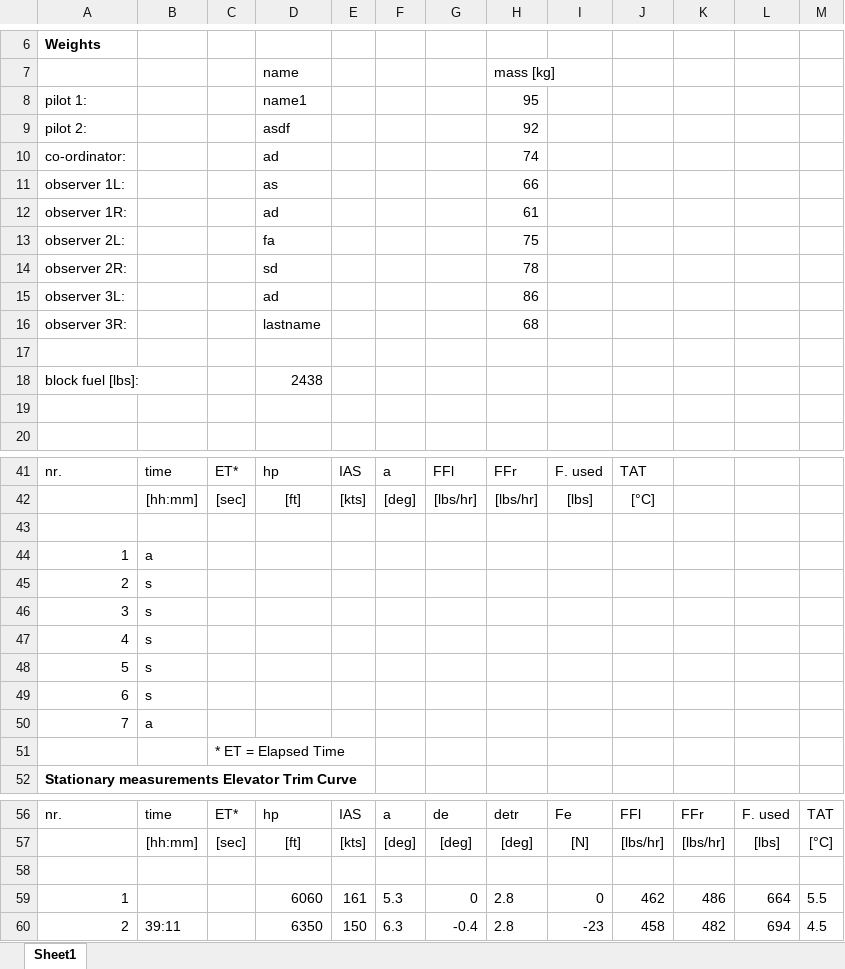
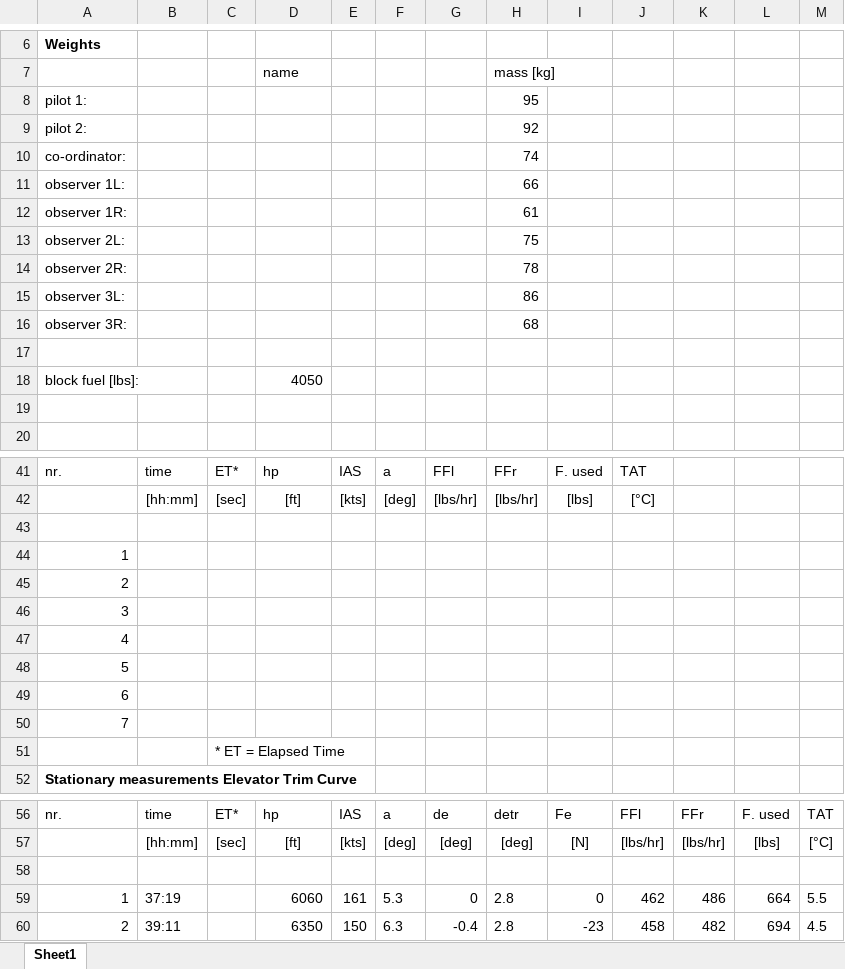
Before and after one commit to pablogm9/Flight-Dynamics, an Excel workbook: Data/REFERENCE_Post_Flight_Datasheet.xlsx, sheet Sheet1, drawn as a sheet; only a part is shown, gaps mark what is left out; values as stored, in another font and other column widths than the file's, no borders; charts and pictures and conditional formats not drawn; the diff names each change by its address in the sheet, - before the commit and + after, or states it on an @@ line.

```diff
--- a/Data/REFERENCE_Post_Flight_Datasheet.xlsx (sheet Sheet1)
+++ b/Data/REFERENCE_Post_Flight_Datasheet.xlsx (sheet Sheet1)
-D8: name1
+D8: (empty)
-D9: asdf
+D9: (empty)
-D10: ad
+D10: (empty)
-D11: as
+D11: (empty)
-D12: ad
+D12: (empty)
-D13: fa
+D13: (empty)
-D14: sd
+D14: (empty)
-D15: ad
+D15: (empty)
-D16: lastname
+D16: (empty)
-D18: 2438
+D18: 4050
-B44: a
+B44: (empty)
-B45:B49: s
+B45:B49: (empty)
-B50: a
+B50: (empty)
-B59: (empty)
+B59: 37:19
```
Also changed, not shown: 6 other files.
